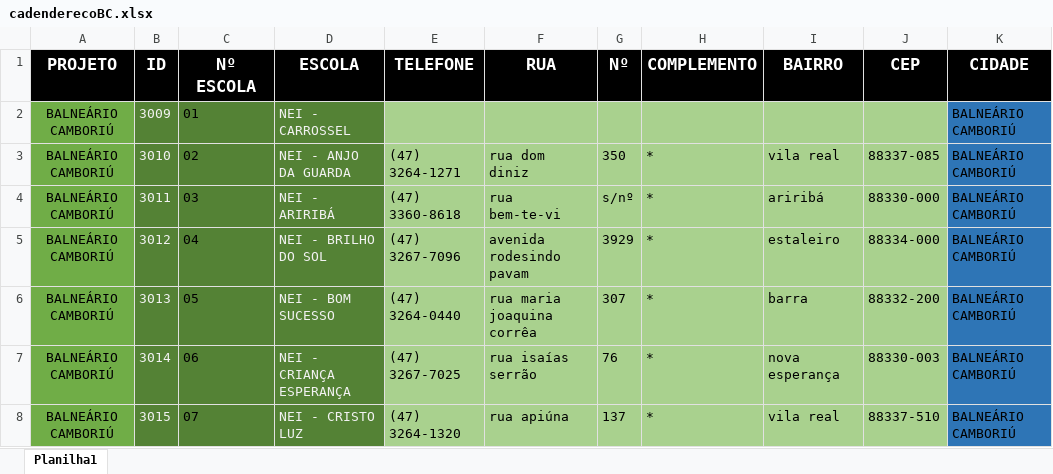
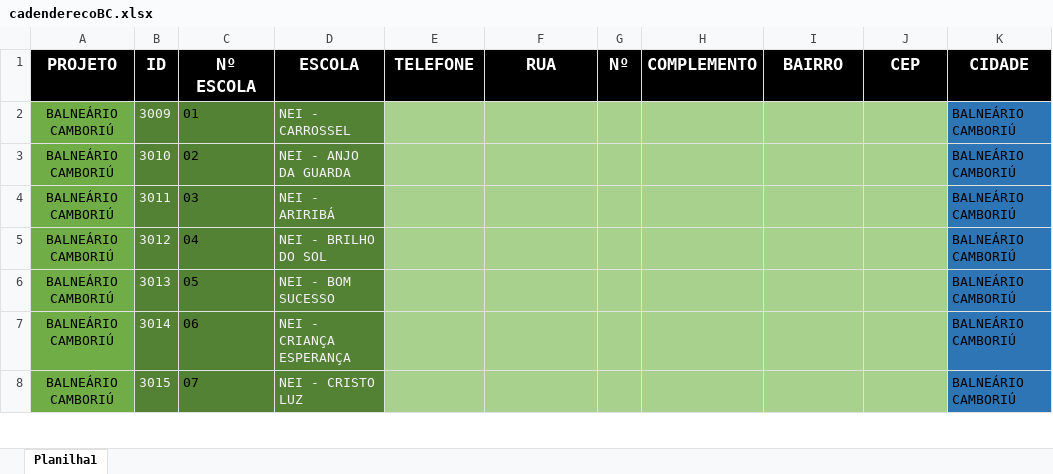
Before and after one commit to Alexandre1313/system_sys_back, an Excel workbook: core/utils/cadenderecoBC.xlsx, sheet Planilha1, drawn as a sheet; only a part is shown; values as stored, in another font and other column widths than the file's, no borders; the diff covers the shown part only; the diff names each change by its address in the sheet, - before the commit and + after, or states it on an @@ line.

```diff
--- a/core/utils/cadenderecoBC.xlsx (sheet Planilha1)
+++ b/core/utils/cadenderecoBC.xlsx (sheet Planilha1)
-E3 (TELEFONE): (47) 3264-1271
+E3 (TELEFONE): (empty)
-F3 (RUA): rua dom diniz
+F3 (RUA): (empty)
-G3 (Nº): 350
+G3 (Nº): (empty)
-H3:H8 (COMPLEMENTO): *
+H3:H8 (COMPLEMENTO): (empty)
-I3 (BAIRRO): vila real
+I3 (BAIRRO): (empty)
-J3 (CEP): 88337-085
+J3 (CEP): (empty)
-E4 (TELEFONE): (47) 3360-8618
+E4 (TELEFONE): (empty)
-F4 (RUA): rua bem-te-vi
+F4 (RUA): (empty)
-G4 (Nº): s/nº
+G4 (Nº): (empty)
-I4 (BAIRRO): ariribá
+I4 (BAIRRO): (empty)
-J4 (CEP): 88330-000
+J4 (CEP): (empty)
-E5 (TELEFONE): (47) 3267-7096
+E5 (TELEFONE): (empty)
-F5 (RUA): avenida rodesindo pavam
+F5 (RUA): (empty)
-G5 (Nº): 3929
+G5 (Nº): (empty)
-I5 (BAIRRO): estaleiro
+I5 (BAIRRO): (empty)
-J5 (CEP): 88334-000
+J5 (CEP): (empty)
-E6 (TELEFONE): (47) 3264-0440
+E6 (TELEFONE): (empty)
-F6 (RUA): rua maria joaquina corrêa
+F6 (RUA): (empty)
-G6 (Nº): 307
+G6 (Nº): (empty)
-I6 (BAIRRO): barra
+I6 (BAIRRO): (empty)
-J6 (CEP): 88332-200
+J6 (CEP): (empty)
-E7 (TELEFONE): (47) 3267-7025
+E7 (TELEFONE): (empty)
-F7 (RUA): rua isaías serrão
+F7 (RUA): (empty)
-G7 (Nº): 76
+G7 (Nº): (empty)
-I7 (BAIRRO): nova esperança
+I7 (BAIRRO): (empty)
-J7 (CEP): 88330-003
+J7 (CEP): (empty)
-E8 (TELEFONE): (47) 3264-1320
+E8 (TELEFONE): (empty)
-F8 (RUA): rua apiúna
+F8 (RUA): (empty)
-G8 (Nº): 137
+G8 (Nº): (empty)
-I8 (BAIRRO): vila real
+I8 (BAIRRO): (empty)
-J8 (CEP): 88337-510
+J8 (CEP): (empty)
```
Also changed, not shown: 1 added row and 216 edited cells elsewhere in this sheet, core/utils/distgradeunificadaBC.xlsx.
